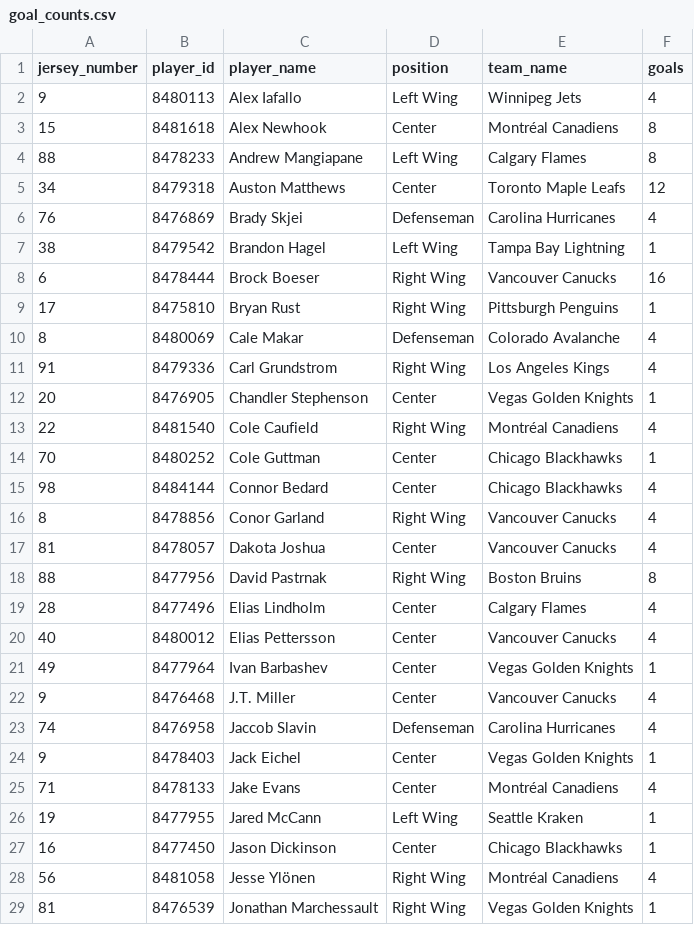
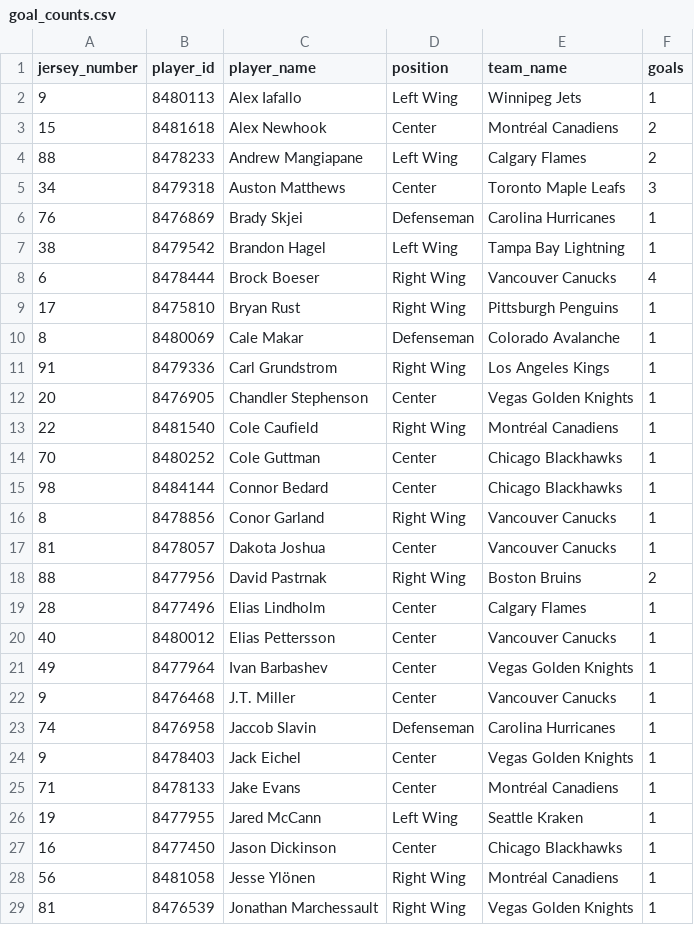
Before and after one commit to kjchrz03/hockey-streamlit, a CSV file: data/goal_counts.csv, drawn as a sheet; only a part is shown; the diff covers the shown part only.

```diff
--- a/data/goal_counts.csv
+++ b/data/goal_counts.csv
@@ -1,29 +1,29 @@
 jersey_number,player_id,player_name,position,team_name,goals
-9,8480113,Alex Iafallo,Left Wing,Winnipeg Jets,4
-15,8481618,Alex Newhook,Center,Montréal Canadiens,8
-88,8478233,Andrew Mangiapane,Left Wing,Calgary Flames,8
-34,8479318,Auston Matthews,Center,Toronto Maple Leafs,12
-76,8476869,Brady Skjei,Defenseman,Carolina Hurricanes,4
+9,8480113,Alex Iafallo,Left Wing,Winnipeg Jets,1
+15,8481618,Alex Newhook,Center,Montréal Canadiens,2
+88,8478233,Andrew Mangiapane,Left Wing,Calgary Flames,2
+34,8479318,Auston Matthews,Center,Toronto Maple Leafs,3
+76,8476869,Brady Skjei,Defenseman,Carolina Hurricanes,1
 38,8479542,Brandon Hagel,Left Wing,Tampa Bay Lightning,1
-6,8478444,Brock Boeser,Right Wing,Vancouver Canucks,16
+6,8478444,Brock Boeser,Right Wing,Vancouver Canucks,4
 17,8475810,Bryan Rust,Right Wing,Pittsburgh Penguins,1
-8,8480069,Cale Makar,Defenseman,Colorado Avalanche,4
-91,8479336,Carl Grundstrom,Right Wing,Los Angeles Kings,4
+8,8480069,Cale Makar,Defenseman,Colorado Avalanche,1
+91,8479336,Carl Grundstrom,Right Wing,Los Angeles Kings,1
 20,8476905,Chandler Stephenson,Center,Vegas Golden Knights,1
-22,8481540,Cole Caufield,Right Wing,Montréal Canadiens,4
+22,8481540,Cole Caufield,Right Wing,Montréal Canadiens,1
 70,8480252,Cole Guttman,Center,Chicago Blackhawks,1
-98,8484144,Connor Bedard,Center,Chicago Blackhawks,4
-8,8478856,Conor Garland,Right Wing,Vancouver Canucks,4
-81,8478057,Dakota Joshua,Center,Vancouver Canucks,4
-88,8477956,David Pastrnak,Right Wing,Boston Bruins,8
-28,8477496,Elias Lindholm,Center,Calgary Flames,4
-40,8480012,Elias Pettersson,Center,Vancouver Canucks,4
+98,8484144,Connor Bedard,Center,Chicago Blackhawks,1
+8,8478856,Conor Garland,Right Wing,Vancouver Canucks,1
+81,8478057,Dakota Joshua,Center,Vancouver Canucks,1
+88,8477956,David Pastrnak,Right Wing,Boston Bruins,2
+28,8477496,Elias Lindholm,Center,Calgary Flames,1
+40,8480012,Elias Pettersson,Center,Vancouver Canucks,1
 49,8477964,Ivan Barbashev,Center,Vegas Golden Knights,1
-9,8476468,J.T. Miller,Center,Vancouver Canucks,4
-74,8476958,Jaccob Slavin,Defenseman,Carolina Hurricanes,4
+9,8476468,J.T. Miller,Center,Vancouver Canucks,1
+74,8476958,Jaccob Slavin,Defenseman,Carolina Hurricanes,1
 9,8478403,Jack Eichel,Center,Vegas Golden Knights,1
-71,8478133,Jake Evans,Center,Montréal Canadiens,4
+71,8478133,Jake Evans,Center,Montréal Canadiens,1
 19,8477955,Jared McCann,Left Wing,Seattle Kraken,1
 16,8477450,Jason Dickinson,Center,Chicago Blackhawks,1
-56,8481058,Jesse Ylönen,Right Wing,Montréal Canadiens,4
+56,8481058,Jesse Ylönen,Right Wing,Montréal Canadiens,1
 81,8476539,Jonathan Marchessault,Right Wing,Vegas Golden Knights,1
```
Also changed, not shown: 19 edited cells elsewhere in this file, data/ice_map_data.csv, 1 other file.
